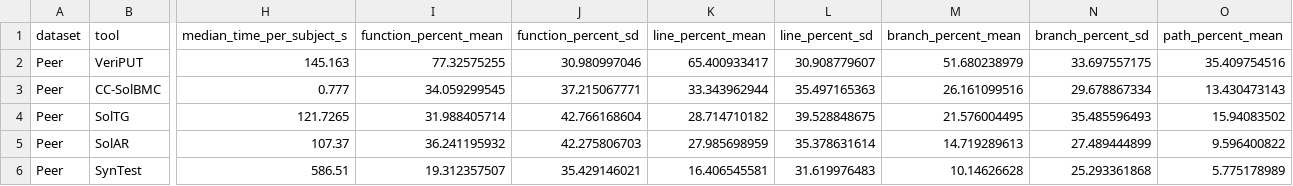
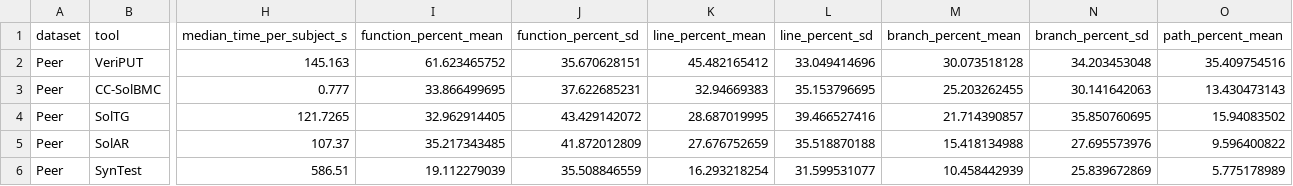
Before and after one commit to sa21sa-dd0213/VeriPUT, a CSV file: Results/RQ1/summary.csv, drawn as a sheet; only a part is shown, gaps mark what is left out; the diff covers the shown part only; the diff names each change by its address in the sheet, - before the commit and + after, or states it on an @@ line.

Commit message:
results: update final source coverage rerun

```diff
--- a/Results/RQ1/summary.csv
+++ b/Results/RQ1/summary.csv
-I2 (function_percent_mean): 77.32575255
+I2 (function_percent_mean): 61.623465752
-J2 (function_percent_sd): 30.980997046
+J2 (function_percent_sd): 35.670628151
-K2 (line_percent_mean): 65.400933417
+K2 (line_percent_mean): 45.482165412
-L2 (line_percent_sd): 30.908779607
+L2 (line_percent_sd): 33.049414696
-M2 (branch_percent_mean): 51.680238979
+M2 (branch_percent_mean): 30.073518128
-N2 (branch_percent_sd): 33.697557175
+N2 (branch_percent_sd): 34.203453048
-I3 (function_percent_mean): 34.059299545
+I3 (function_percent_mean): 33.866499695
-J3 (function_percent_sd): 37.215067771
+J3 (function_percent_sd): 37.622685231
-K3 (line_percent_mean): 33.343962944
+K3 (line_percent_mean): 32.94669383
-L3 (line_percent_sd): 35.497165363
+L3 (line_percent_sd): 35.153796695
-M3 (branch_percent_mean): 26.161099516
+M3 (branch_percent_mean): 25.203262455
-N3 (branch_percent_sd): 29.678867334
+N3 (branch_percent_sd): 30.141642063
-I4 (function_percent_mean): 31.988405714
+I4 (function_percent_mean): 32.962914405
-J4 (function_percent_sd): 42.766168604
+J4 (function_percent_sd): 43.429142072
-K4 (line_percent_mean): 28.714710182
+K4 (line_percent_mean): 28.687019995
-L4 (line_percent_sd): 39.528848675
+L4 (line_percent_sd): 39.466527416
-M4 (branch_percent_mean): 21.576004495
+M4 (branch_percent_mean): 21.714390857
-N4 (branch_percent_sd): 35.485596493
+N4 (branch_percent_sd): 35.850760695
-I5 (function_percent_mean): 36.241195932
+I5 (function_percent_mean): 35.217343485
-J5 (function_percent_sd): 42.275806703
+J5 (function_percent_sd): 41.872012809
-K5 (line_percent_mean): 27.985698959
+K5 (line_percent_mean): 27.676752659
-L5 (line_percent_sd): 35.378631614
+L5 (line_percent_sd): 35.518870188
-M5 (branch_percent_mean): 14.719289613
+M5 (branch_percent_mean): 15.418134988
-N5 (branch_percent_sd): 27.489444899
+N5 (branch_percent_sd): 27.695573976
-I6 (function_percent_mean): 19.312357507
+I6 (function_percent_mean): 19.112279039
-J6 (function_percent_sd): 35.429146021
+J6 (function_percent_sd): 35.508846559
-K6 (line_percent_mean): 16.406545581
+K6 (line_percent_mean): 16.293218254
-L6 (line_percent_sd): 31.619976483
+L6 (line_percent_sd): 31.599531077
-M6 (branch_percent_mean): 10.14626628
+M6 (branch_percent_mean): 10.458442939
-N6 (branch_percent_sd): 25.293361868
+N6 (branch_percent_sd): 25.839672869
```
Also changed, not shown: 42 edited cells elsewhere in this file, 2 other files.
